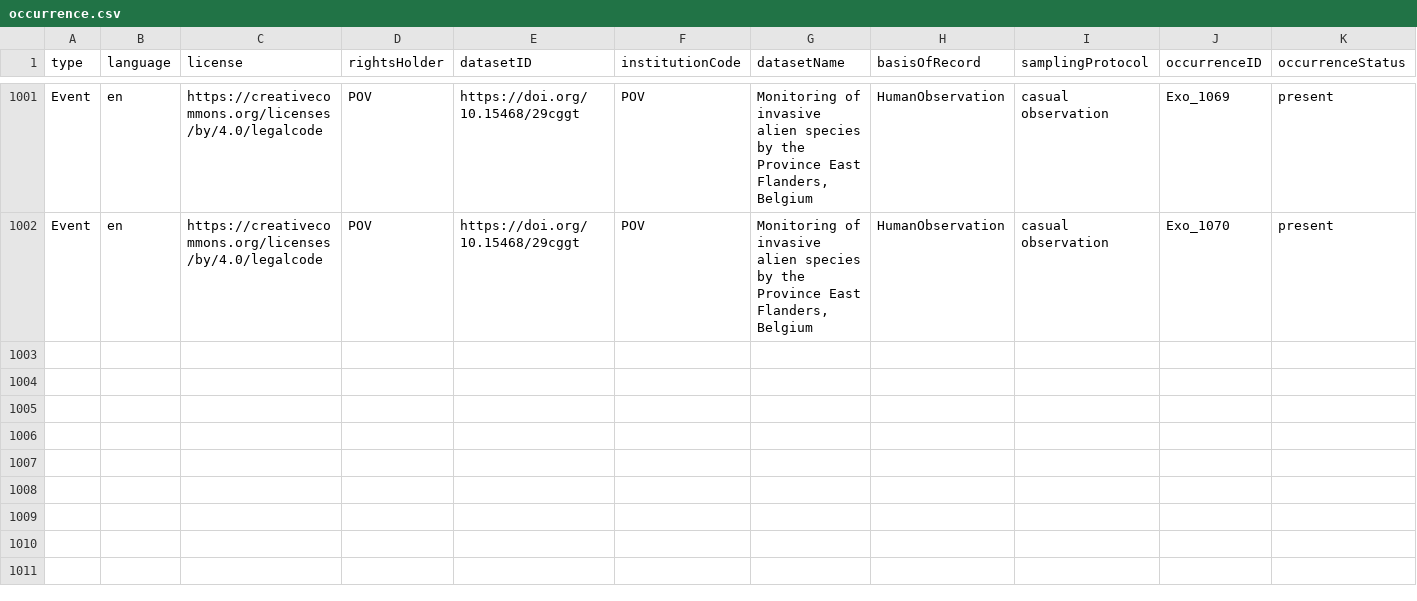
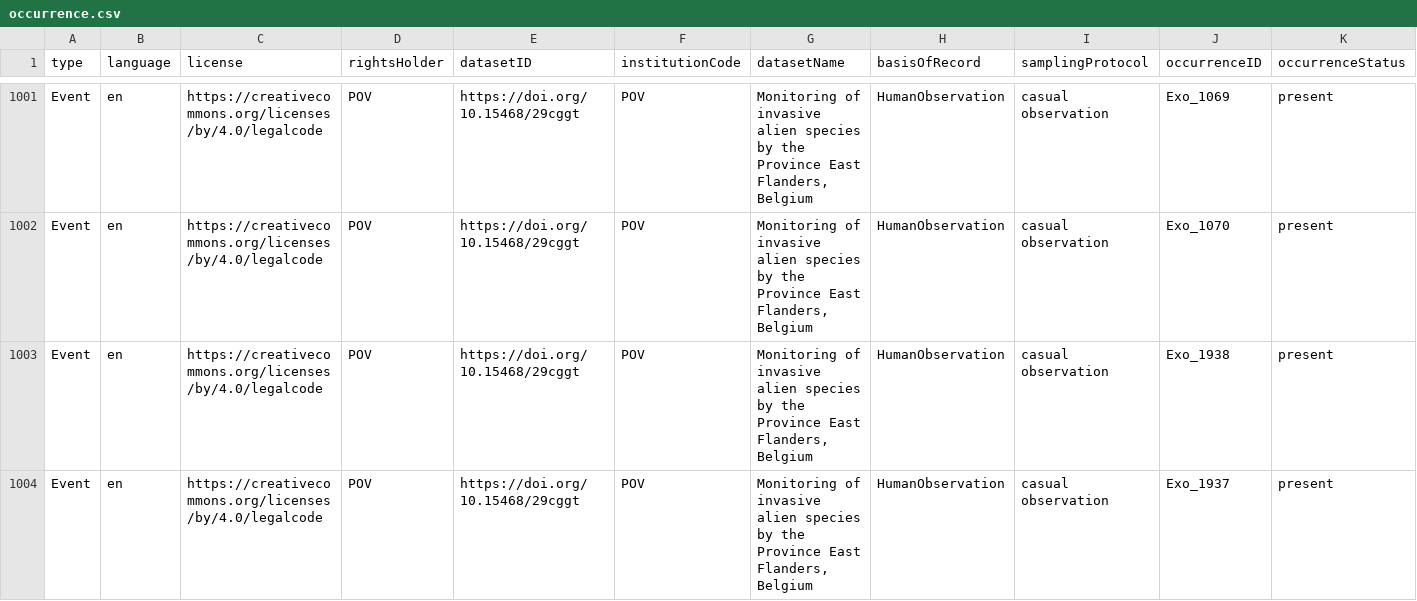
Before and after one commit to riparias/pcm-ias-plants-occurrences, a CSV file: data/processed/occurrence.csv, drawn as a sheet; only a part is shown, gaps mark what is left out; rows hold the shown columns only; the diff names each change by its address in the sheet, - before the commit and + after, or states it on an @@ line.

Commit message:
[AUTO]Mapping
Files changed:
M	data/processed/occurrence.csv

```diff
--- a/data/processed/occurrence.csv
+++ b/data/processed/occurrence.csv
+row 1003: Event | en | https://creativecommons.org/licenses/by/4.0/legalcode | POV | https://doi.org/10.15468/29cggt | POV | Monitoring of invasive alien species by the Province East Flanders, Belgium | HumanObservation | casual observation | Exo_1938 | present
+row 1004: Event | en | https://creativecommons.org/licenses/by/4.0/legalcode | POV | https://doi.org/10.15468/29cggt | POV | Monitoring of invasive alien species by the Province East Flanders, Belgium | HumanObservation | casual observation | Exo_1937 | present
```
